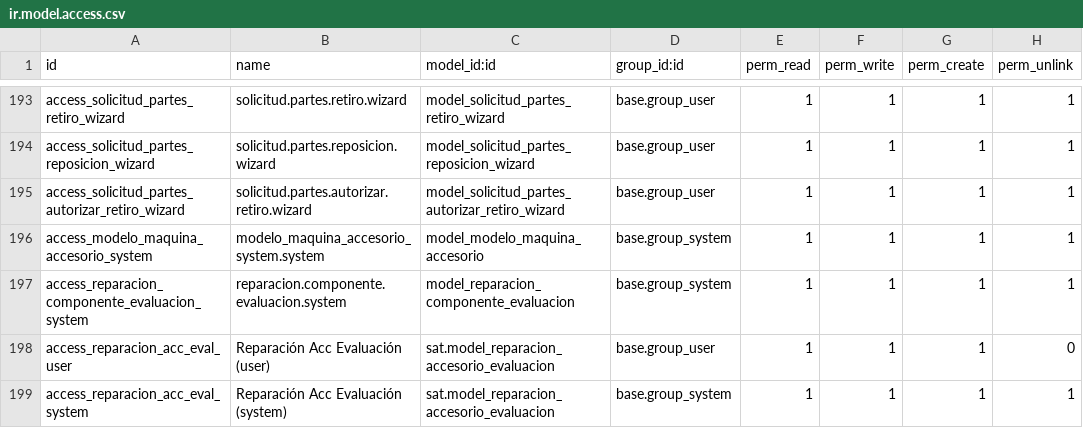
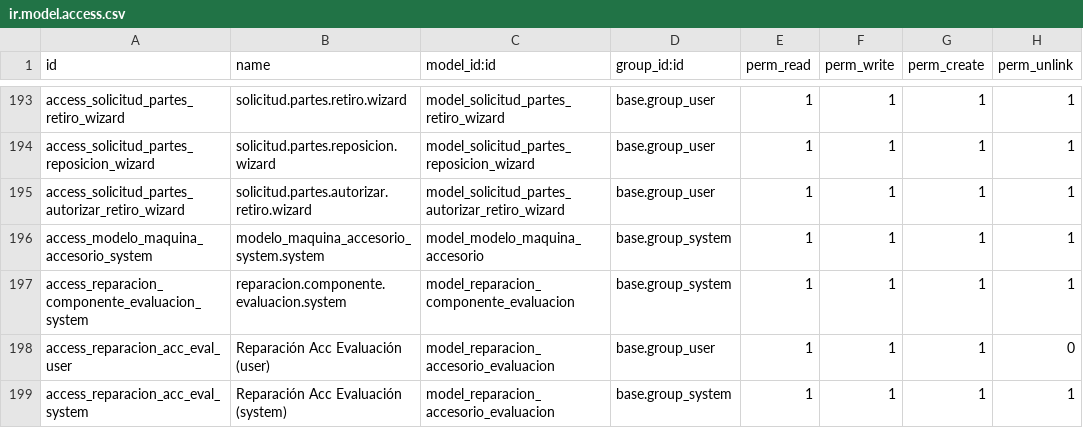
Before and after one commit to isidrovera/sat, a CSV file: security/ir.model.access.csv, drawn as a sheet; only a part is shown, gaps mark what is left out.

Commit message:
Update ir.model.access.csv

```diff
--- a/security/ir.model.access.csv
+++ b/security/ir.model.access.csv
@@ -197,3 +197,3 @@ access_modelo_maquina_accesorio_system,modelo_maquina_accesorio_system.system,mo
 access_reparacion_componente_evaluacion_system,reparacion.componente.evaluacion.system,model_reparacion_componente_evaluacion,base.group_system,1,1,1,1
-access_reparacion_acc_eval_user,Reparación Acc Evaluación (user),sat.model_reparacion_accesorio_evaluacion,base.group_user,1,1,1,0
-access_reparacion_acc_eval_system,Reparación Acc Evaluación (system),sat.model_reparacion_accesorio_evaluacion,base.group_system,1,1,1,1
+access_reparacion_acc_eval_user,Reparación Acc Evaluación (user),model_reparacion_accesorio_evaluacion,base.group_user,1,1,1,0
+access_reparacion_acc_eval_system,Reparación Acc Evaluación (system),model_reparacion_accesorio_evaluacion,base.group_system,1,1,1,1
```
